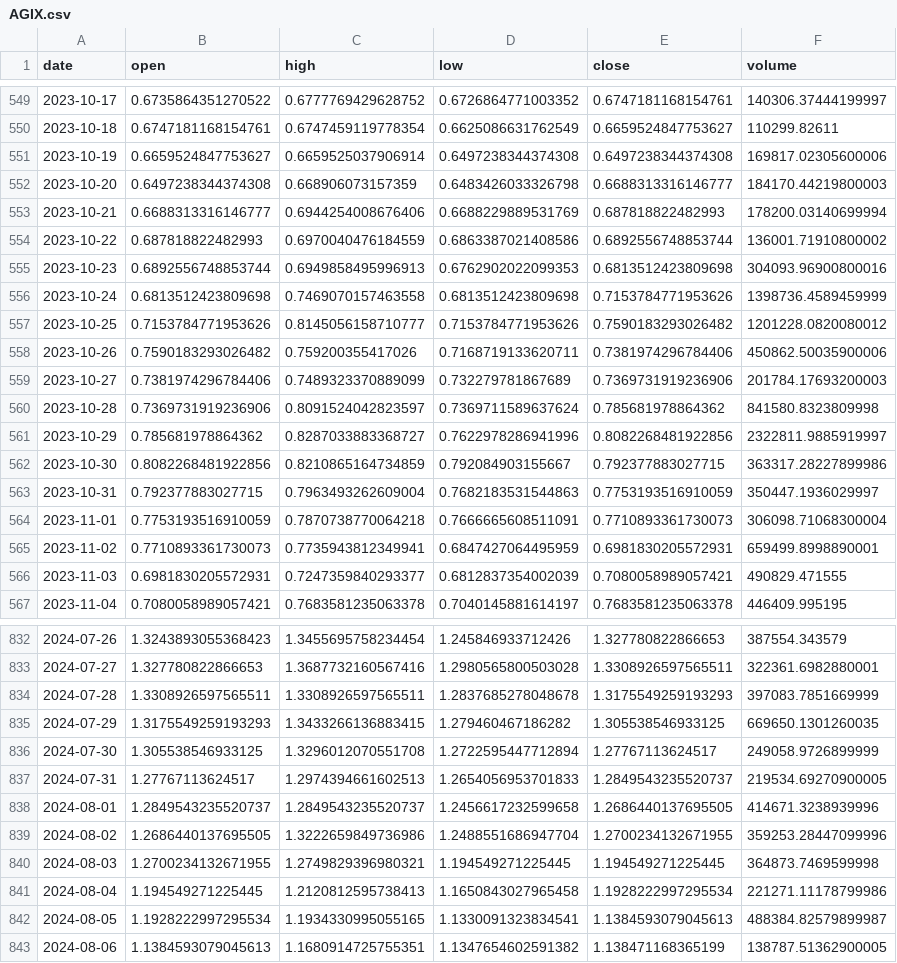
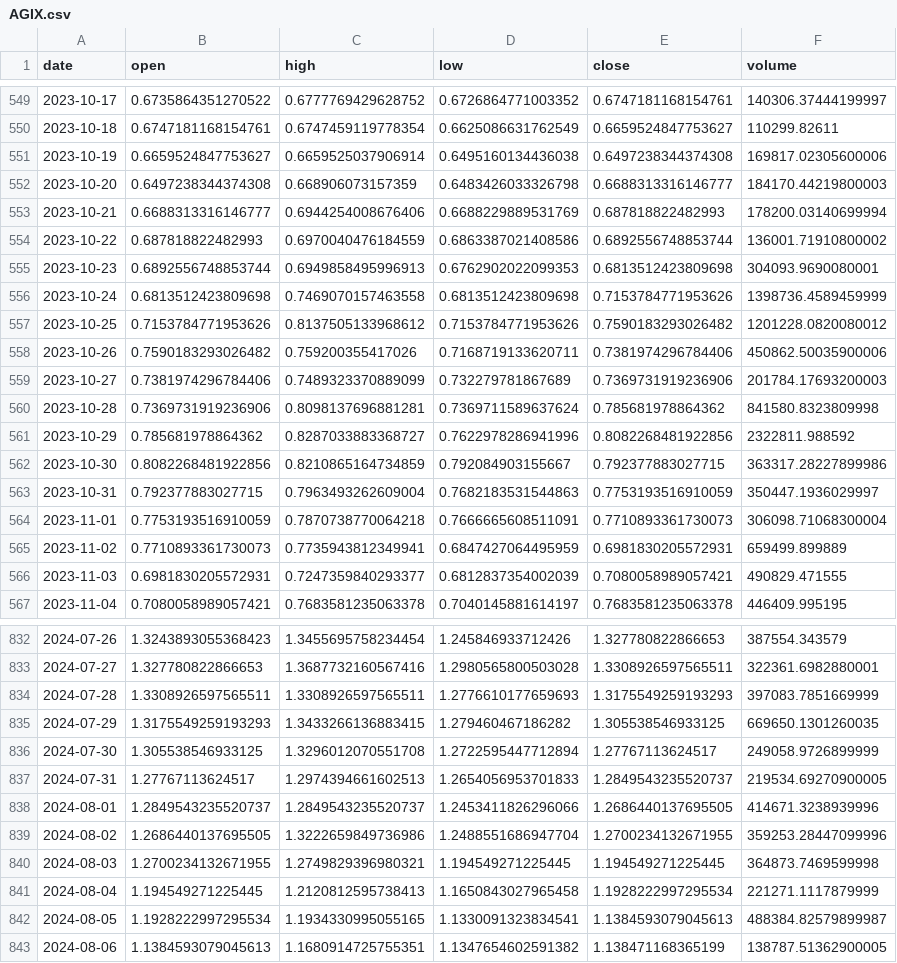
Before and after one commit to Sapient-Predictive-Analytics/dataportal, a CSV file: tokens/AGIX.csv, drawn as a sheet; only a part is shown, gaps mark what is left out; the diff covers the shown part only.

```diff
--- a/tokens/AGIX.csv
+++ b/tokens/AGIX.csv
@@ -550,3 +550,3 @@ date,open,high,low,close,volume
 2023-10-18,0.6747181168154761,0.6747459119778354,0.6625086631762549,0.6659524847753627,110299.82611
-2023-10-19,0.6659524847753627,0.6659525037906914,0.6497238344374308,0.6497238344374308,169817.02305600006
+2023-10-19,0.6659524847753627,0.6659525037906914,0.6495160134436038,0.6497238344374308,169817.02305600006
 2023-10-20,0.6497238344374308,0.668906073157359,0.6483426033326798,0.6688313316146777,184170.44219800003
@@ -554,9 +554,9 @@ date,open,high,low,close,volume
 2023-10-22,0.687818822482993,0.6970040476184559,0.6863387021408586,0.6892556748853744,136001.71910800002
-2023-10-23,0.6892556748853744,0.6949858495996913,0.6762902022099353,0.6813512423809698,304093.96900800016
+2023-10-23,0.6892556748853744,0.6949858495996913,0.6762902022099353,0.6813512423809698,304093.9690080001
 2023-10-24,0.6813512423809698,0.7469070157463558,0.6813512423809698,0.7153784771953626,1398736.4589459999
-2023-10-25,0.7153784771953626,0.8145056158710777,0.7153784771953626,0.7590183293026482,1201228.0820080012
+2023-10-25,0.7153784771953626,0.8137505133968612,0.7153784771953626,0.7590183293026482,1201228.0820080012
 2023-10-26,0.7590183293026482,0.759200355417026,0.7168719133620711,0.7381974296784406,450862.50035900006
 2023-10-27,0.7381974296784406,0.7489323370889099,0.732279781867689,0.7369731919236906,201784.17693200003
-2023-10-28,0.7369731919236906,0.8091524042823597,0.7369711589637624,0.785681978864362,841580.8323809998
-2023-10-29,0.785681978864362,0.8287033883368727,0.7622978286941996,0.8082268481922856,2322811.9885919997
+2023-10-28,0.7369731919236906,0.8098137696881281,0.7369711589637624,0.785681978864362,841580.8323809998
+2023-10-29,0.785681978864362,0.8287033883368727,0.7622978286941996,0.8082268481922856,2322811.988592
 2023-10-30,0.8082268481922856,0.8210865164734859,0.792084903155667,0.792377883027715,363317.28227899986
@@ -564,3 +564,3 @@ date,open,high,low,close,volume
 2023-11-01,0.7753193516910059,0.7870738770064218,0.7666665608511091,0.7710893361730073,306098.71068300004
-2023-11-02,0.7710893361730073,0.7735943812349941,0.6847427064495959,0.6981830205572931,659499.8998890001
+2023-11-02,0.7710893361730073,0.7735943812349941,0.6847427064495959,0.6981830205572931,659499.899889
 2023-11-03,0.6981830205572931,0.7247359840293377,0.6812837354002039,0.7080058989057421,490829.471555
@@ -833,3 +833,3 @@ date,open,high,low,close,volume
 2024-07-27,1.327780822866653,1.3687732160567416,1.2980565800503028,1.3308926597565511,322361.6982880001
-2024-07-28,1.3308926597565511,1.3308926597565511,1.2837685278048678,1.3175549259193293,397083.7851669999
+2024-07-28,1.3308926597565511,1.3308926597565511,1.2776610177659693,1.3175549259193293,397083.7851669999
 2024-07-29,1.3175549259193293,1.3433266136883415,1.279460467186282,1.305538546933125,669650.1301260035
@@ -837,6 +837,6 @@ date,open,high,low,close,volume
 2024-07-31,1.27767113624517,1.2974394661602513,1.2654056953701833,1.2849543235520737,219534.69270900005
-2024-08-01,1.2849543235520737,1.2849543235520737,1.2456617232599658,1.2686440137695505,414671.3238939996
+2024-08-01,1.2849543235520737,1.2849543235520737,1.2453411826296066,1.2686440137695505,414671.3238939996
 2024-08-02,1.2686440137695505,1.3222659849736986,1.2488551686947704,1.2700234132671955,359253.28447099996
 2024-08-03,1.2700234132671955,1.2749829396980321,1.194549271225445,1.194549271225445,364873.7469599998
-2024-08-04,1.194549271225445,1.2120812595738413,1.1650843027965458,1.1928222997295534,221271.11178799986
+2024-08-04,1.194549271225445,1.2120812595738413,1.1650843027965458,1.1928222997295534,221271.1117879999
 2024-08-05,1.1928222997295534,1.1934330995055165,1.1330091323834541,1.1384593079045613,488384.82579899987
```
Also changed, not shown: 5 added rows and 52 edited cells elsewhere in this file.
